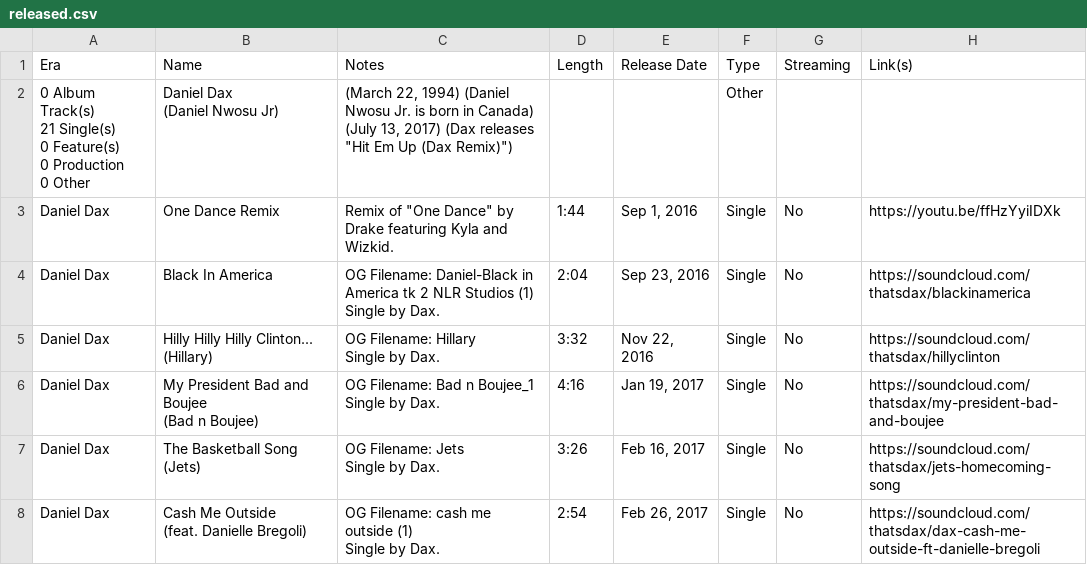
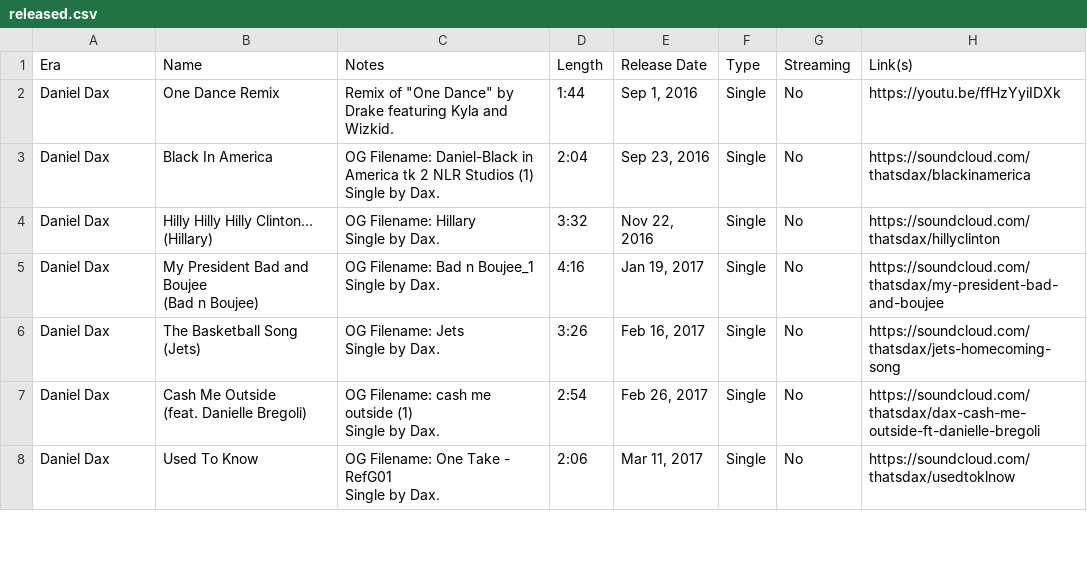
Before and after one commit to childsmax56-png/Unvaulted, a CSV file: public/daxgold/data/released.csv, drawn as a sheet; only a part is shown; the shorter side is filled out with more unchanged rows; ↵ is a line break in a cell; the diff covers the shown part only; the diff names each change by its address in the sheet, - before the commit and + after, or states it on an @@ line.

```diff
--- a/public/daxgold/data/released.csv
+++ b/public/daxgold/data/released.csv
-row 2: 0 Album Track(s) ↵ 21 Single(s) ↵ 0 Feature(s) ↵ 0 Production ↵ 0 Other | Daniel Dax ↵ (Daniel Nwosu Jr) | (March 22, 1994) (Daniel Nwosu Jr. is born in Canada) ↵ (July 13, 2017) (Dax releases "Hit Em Up (Dax Remix)") |  |  | Other
```
Also changed, not shown: 7 removed rows elsewhere in this file, public/clipsegold/data/released.csv, public/clipsegold/data/unreleased.csv, 13 other files.
